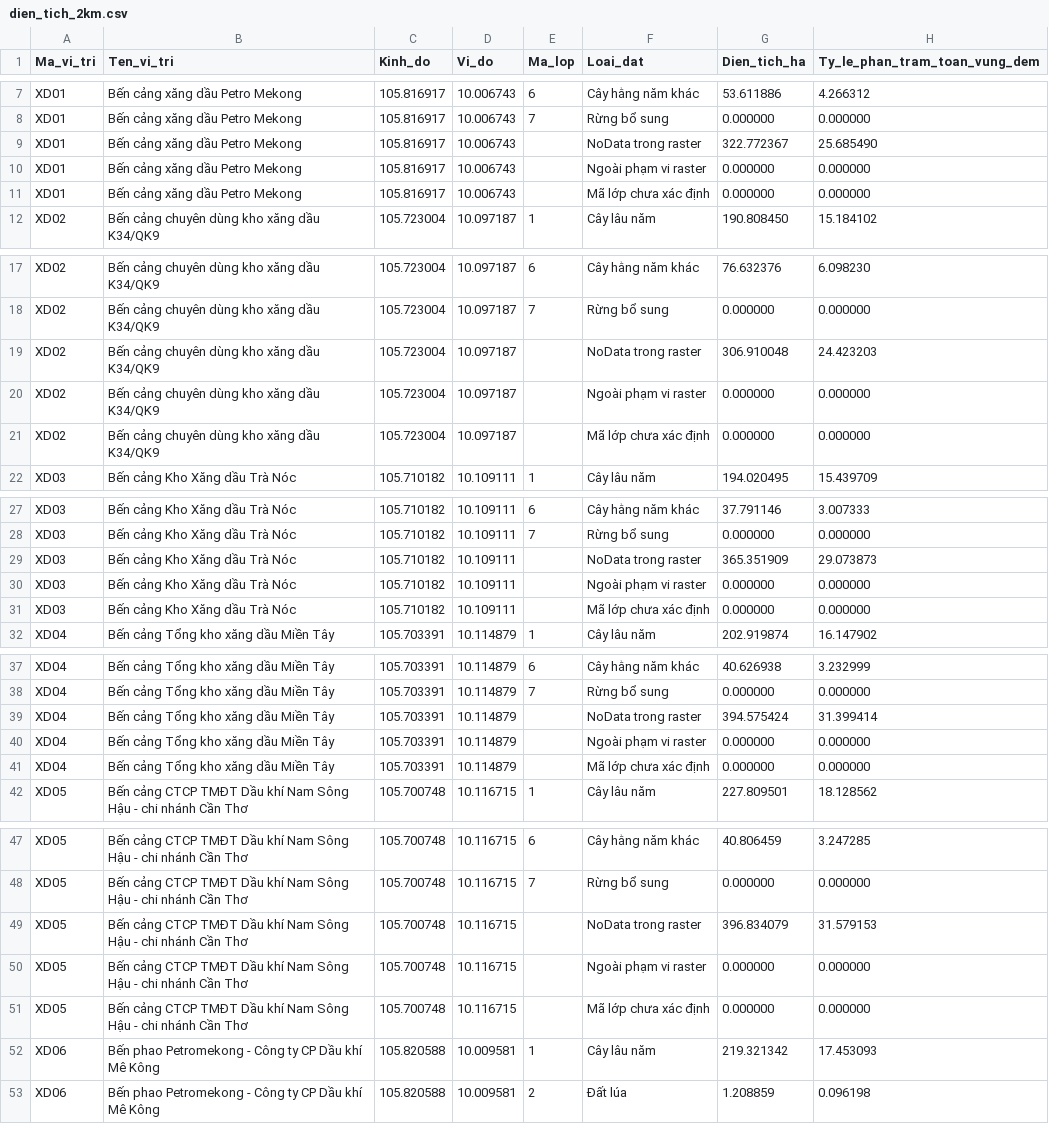
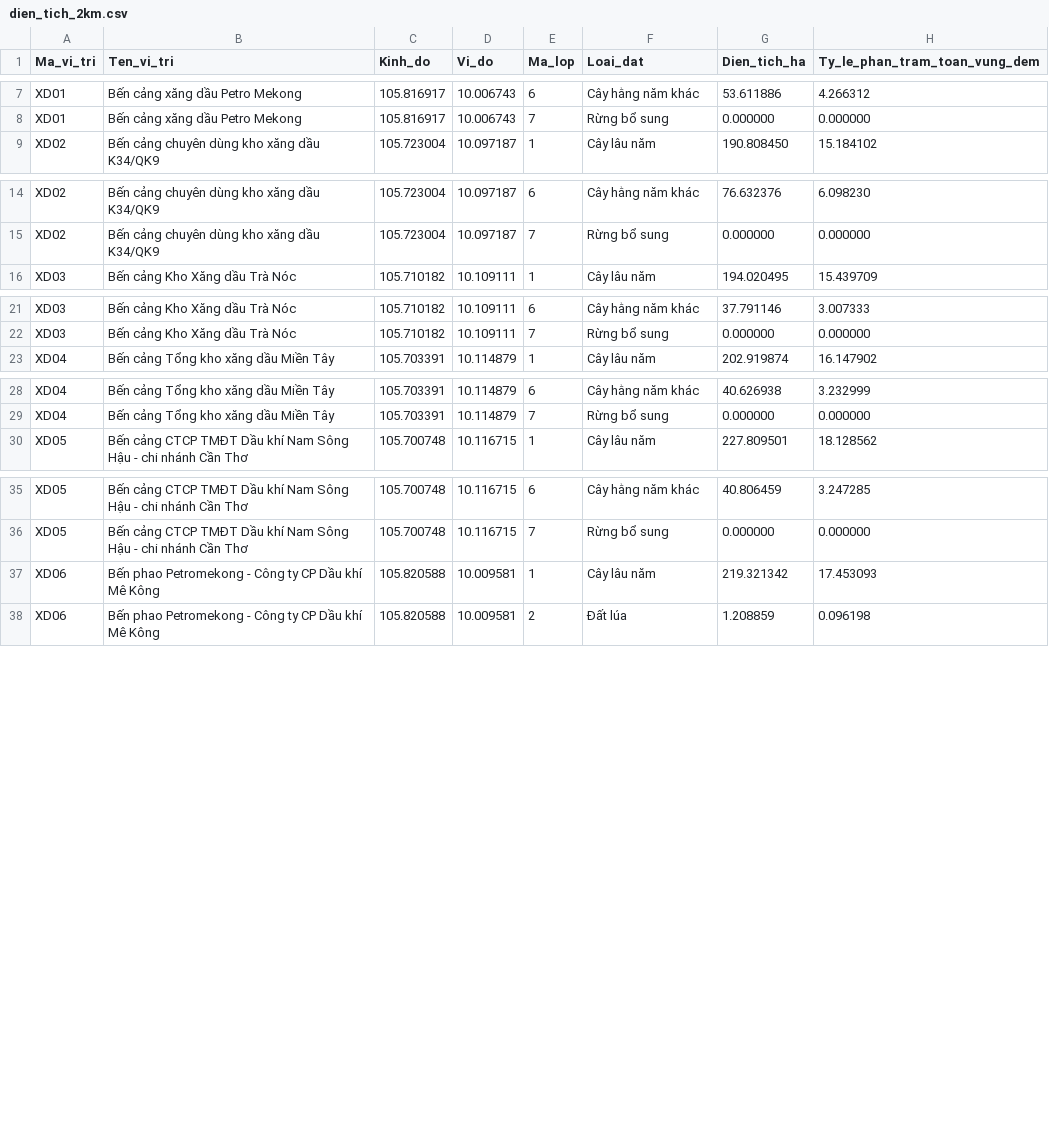
Before and after one commit to mernguyen88/ban-do-xang-dau-can-tho, a CSV file: data/dien_tich_2km.csv, drawn as a sheet; only a part is shown, gaps mark what is left out; the diff covers the shown part only.

Commit message:
Redesign map with CTU white-blue identity and simplified land-use table

```diff
--- a/data/dien_tich_2km.csv
+++ b/data/dien_tich_2km.csv
@@ -8,5 +8,2 @@ XD01,Bến cảng xăng dầu Petro Mekong,105.816917,10.006743,6,Cây hằng n
 XD01,Bến cảng xăng dầu Petro Mekong,105.816917,10.006743,7,Rừng bổ sung,0.000000,0.000000
-XD01,Bến cảng xăng dầu Petro Mekong,105.816917,10.006743,,NoData trong raster,322.772367,25.685490
-XD01,Bến cảng xăng dầu Petro Mekong,105.816917,10.006743,,Ngoài phạm vi raster,0.000000,0.000000
-XD01,Bến cảng xăng dầu Petro Mekong,105.816917,10.006743,,Mã lớp chưa xác định,0.000000,0.000000
 XD02,Bến cảng chuyên dùng kho xăng dầu K34/QK9,105.723004,10.097187,1,Cây lâu năm,190.808450,15.184102
@@ -18,5 +15,2 @@ XD02,Bến cảng chuyên dùng kho xăng dầu K34/QK9,105.723004,10.097187,6,C
 XD02,Bến cảng chuyên dùng kho xăng dầu K34/QK9,105.723004,10.097187,7,Rừng bổ sung,0.000000,0.000000
-XD02,Bến cảng chuyên dùng kho xăng dầu K34/QK9,105.723004,10.097187,,NoData trong raster,306.910048,24.423203
-XD02,Bến cảng chuyên dùng kho xăng dầu K34/QK9,105.723004,10.097187,,Ngoài phạm vi raster,0.000000,0.000000
-XD02,Bến cảng chuyên dùng kho xăng dầu K34/QK9,105.723004,10.097187,,Mã lớp chưa xác định,0.000000,0.000000
 XD03,Bến cảng Kho Xăng dầu Trà Nóc,105.710182,10.109111,1,Cây lâu năm,194.020495,15.439709
@@ -28,5 +22,2 @@ XD03,Bến cảng Kho Xăng dầu Trà Nóc,105.710182,10.109111,6,Cây hằng n
 XD03,Bến cảng Kho Xăng dầu Trà Nóc,105.710182,10.109111,7,Rừng bổ sung,0.000000,0.000000
-XD03,Bến cảng Kho Xăng dầu Trà Nóc,105.710182,10.109111,,NoData trong raster,365.351909,29.073873
-XD03,Bến cảng Kho Xăng dầu Trà Nóc,105.710182,10.109111,,Ngoài phạm vi raster,0.000000,0.000000
-XD03,Bến cảng Kho Xăng dầu Trà Nóc,105.710182,10.109111,,Mã lớp chưa xác định,0.000000,0.000000
 XD04,Bến cảng Tổng kho xăng dầu Miền Tây,105.703391,10.114879,1,Cây lâu năm,202.919874,16.147902
@@ -38,5 +29,2 @@ XD04,Bến cảng Tổng kho xăng dầu Miền Tây,105.703391,10.114879,6,Cây
 XD04,Bến cảng Tổng kho xăng dầu Miền Tây,105.703391,10.114879,7,Rừng bổ sung,0.000000,0.000000
-XD04,Bến cảng Tổng kho xăng dầu Miền Tây,105.703391,10.114879,,NoData trong raster,394.575424,31.399414
-XD04,Bến cảng Tổng kho xăng dầu Miền Tây,105.703391,10.114879,,Ngoài phạm vi raster,0.000000,0.000000
-XD04,Bến cảng Tổng kho xăng dầu Miền Tây,105.703391,10.114879,,Mã lớp chưa xác định,0.000000,0.000000
 XD05,Bến cảng CTCP TMĐT Dầu khí Nam Sông Hậu - chi nhánh Cần Thơ,105.700748,10.116715,1,Cây lâu năm,227.809501,18.128562
@@ -48,5 +36,2 @@ XD05,Bến cảng CTCP TMĐT Dầu khí Nam Sông Hậu - chi nhánh Cần Thơ,
 XD05,Bến cảng CTCP TMĐT Dầu khí Nam Sông Hậu - chi nhánh Cần Thơ,105.700748,10.116715,7,Rừng bổ sung,0.000000,0.000000
-XD05,Bến cảng CTCP TMĐT Dầu khí Nam Sông Hậu - chi nhánh Cần Thơ,105.700748,10.116715,,NoData trong raster,396.834079,31.579153
-XD05,Bến cảng CTCP TMĐT Dầu khí Nam Sông Hậu - chi nhánh Cần Thơ,105.700748,10.116715,,Ngoài phạm vi raster,0.000000,0.000000
-XD05,Bến cảng CTCP TMĐT Dầu khí Nam Sông Hậu - chi nhánh Cần Thơ,105.700748,10.116715,,Mã lớp chưa xác định,0.000000,0.000000
 XD06,Bến phao Petromekong - Công ty CP Dầu khí Mê Kông,105.820588,10.009581,1,Cây lâu năm,219.321342,17.453093
```
Also changed, not shown: 12 removed rows elsewhere in this file, 25 other files.
